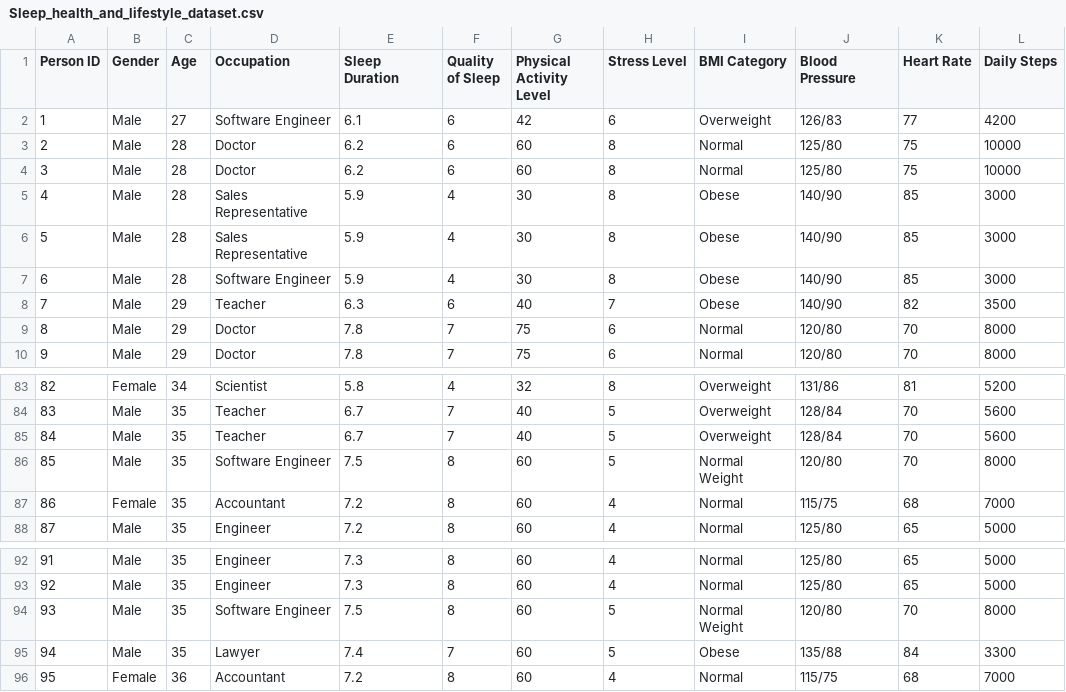
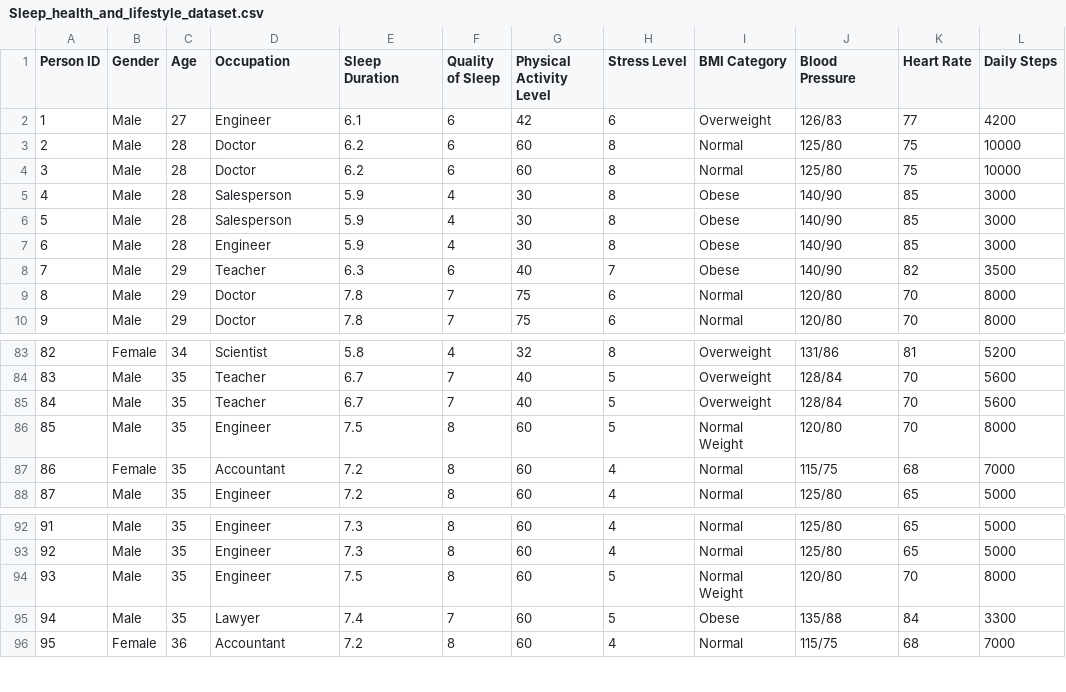
Before and after one commit to CAbdoulaye/miniproject2CAF, a CSV file: Sleep_health_and_lifestyle_dataset.csv, drawn as a sheet; only a part is shown, gaps mark what is left out; the diff names each change by its address in the sheet, - before the commit and + after, or states it on an @@ line.

Commit message:
changed values on csv file and updated main to merge software engineers and engineers to the same occupation and sales representatives and salespersons

```diff
--- a/Sleep_health_and_lifestyle_dataset.csv
+++ b/Sleep_health_and_lifestyle_dataset.csv
-D2 (Occupation): Software Engineer
+D2 (Occupation): Engineer
-D5:D6 (Occupation): Sales Representative
+D5:D6 (Occupation): Salesperson
-D7 (Occupation): Software Engineer
+D7 (Occupation): Engineer
-D86 (Occupation): Software Engineer
+D86 (Occupation): Engineer
-D94 (Occupation): Software Engineer
+D94 (Occupation): Engineer
```
Also changed, not shown: 1 other file.
